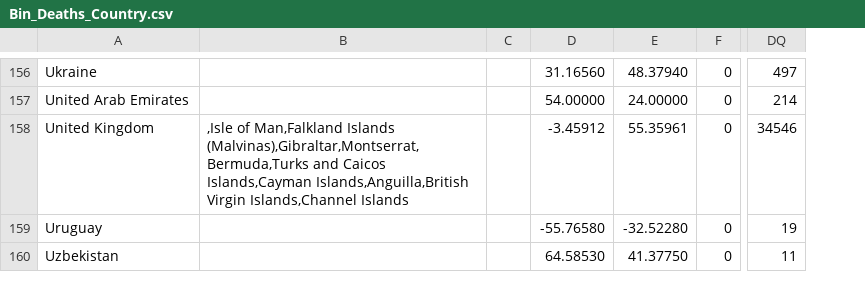
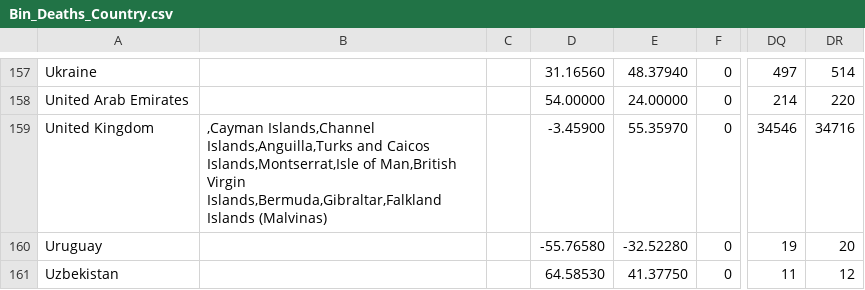
Before and after one commit to david-deboer/covid_binned_data, a CSV file: Bin_Deaths_Country.csv, drawn as a sheet; only a part is shown, gaps mark what is left out; removed rows and columns are numbered as before the commit, all else as after; the diff covers the shown part only; the diff names each change by its address in the sheet, - before the commit and + after, or states it on an @@ line.

```diff
--- a/Bin_Deaths_Country.csv
+++ b/Bin_Deaths_Country.csv
-column B, row 158: ,Isle of Man,Falkland Islands (Malvinas),Gibraltar,Montserrat,Bermuda,Turks and Caicos Islands,Cayman Islands,Anguilla,British Virgin Islands,Channel Islands
+column B, row 159: ,Cayman Islands,Channel Islands,Anguilla,Turks and Caicos Islands,Montserrat,Isle of Man,British Virgin Islands,Bermuda,Gibraltar,Falkland Islands (Malvinas)
+column DR, rows 157-161: 514 | 220 | 34716 | 20 | 12
-D159: -3.45912
+D159: -3.45900
-E159: 55.35961
+E159: 55.35970
```
Also changed, not shown: 1 added row and 8 edited cells elsewhere in this file, Bin_Confirmed_Congress.csv, Bin_Confirmed_Country.csv, 27 other files.
